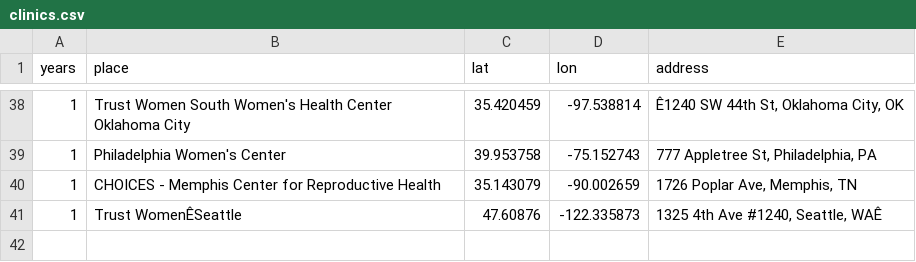
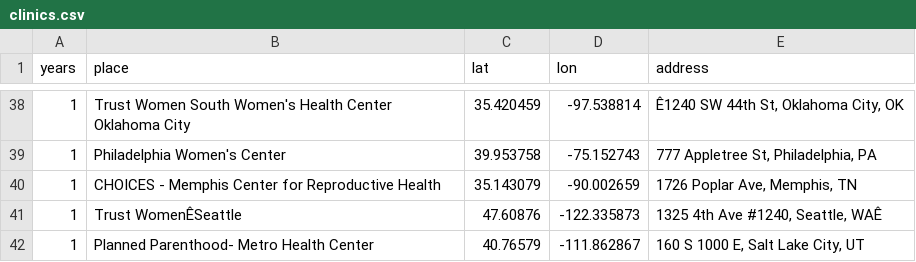
Before and after one commit to djmac7/sana-map, a CSV file: clinics.csv, drawn as a sheet; only a part is shown, gaps mark what is left out.

Commit message:
added Utah clinic

```diff
--- a/clinics.csv
+++ b/clinics.csv
@@ -41 +41,2 @@ years,place,lat,lon,address
 1,Trust WomenÊSeattle,47.60876,-122.335873,"1325 4th Ave #1240, Seattle, WAÊ"
+1,Planned Parenthood- Metro Health Center,40.76579,-111.862867,"160 S 1000 E, Salt Lake City, UT"
```
